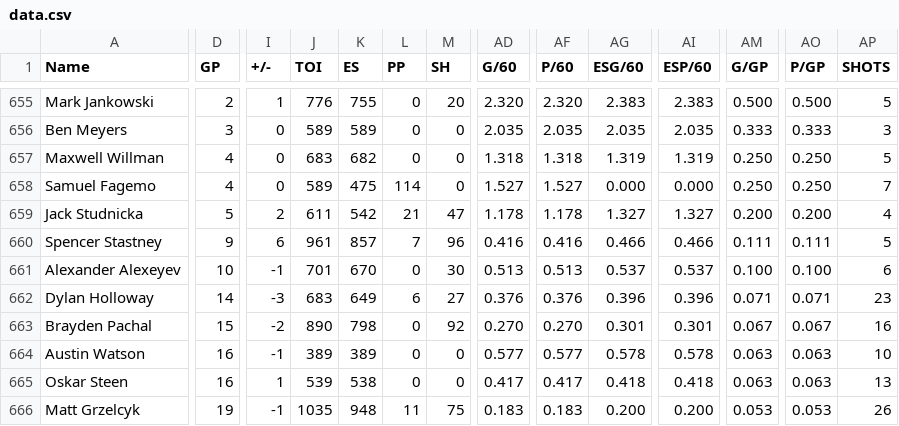
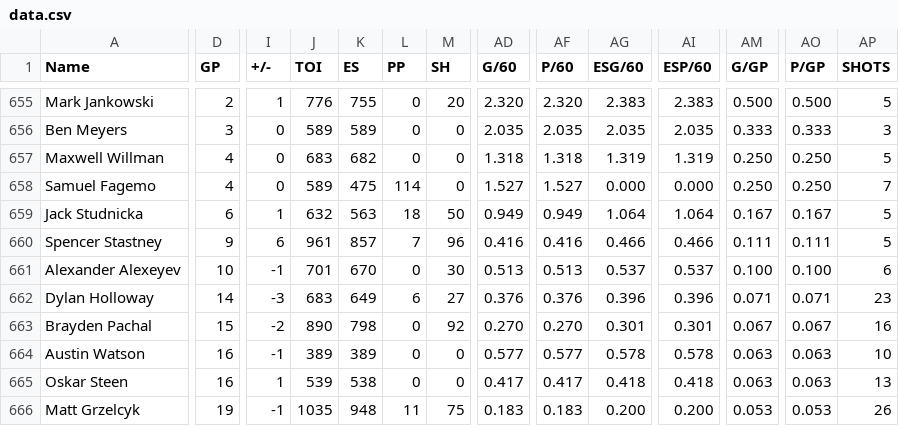
Before and after one commit to RileyZurrin/NHL-Points-Predictor, a CSV file: Website/data.csv, drawn as a sheet; only a part is shown, gaps mark what is left out; the diff covers the shown part only; the diff names each change by its address in the sheet, - before the commit and + after, or states it on an @@ line.

```diff
--- a/Website/data.csv
+++ b/Website/data.csv
-D659 (GP): 5
+D659 (GP): 6
-I659 (+/-): 2
+I659 (+/-): 1
-J659 (TOI): 611
+J659 (TOI): 632
-K659 (ES): 542
+K659 (ES): 563
-L659 (PP): 21
+L659 (PP): 18
-M659 (SH): 47
+M659 (SH): 50
-AD659 (G/60): 1.178
+AD659 (G/60): 0.949
-AF659 (P/60): 1.178
+AF659 (P/60): 0.949
-AG659 (ESG/60): 1.327
+AG659 (ESG/60): 1.064
-AI659 (ESP/60): 1.327
+AI659 (ESP/60): 1.064
-AM659 (G/GP): 0.200
+AM659 (G/GP): 0.167
-AO659 (P/GP): 0.200
+AO659 (P/GP): 0.167
-AP659 (SHOTS): 4
+AP659 (SHOTS): 5
```
Also changed, not shown: 6 edited cells elsewhere in this file.
